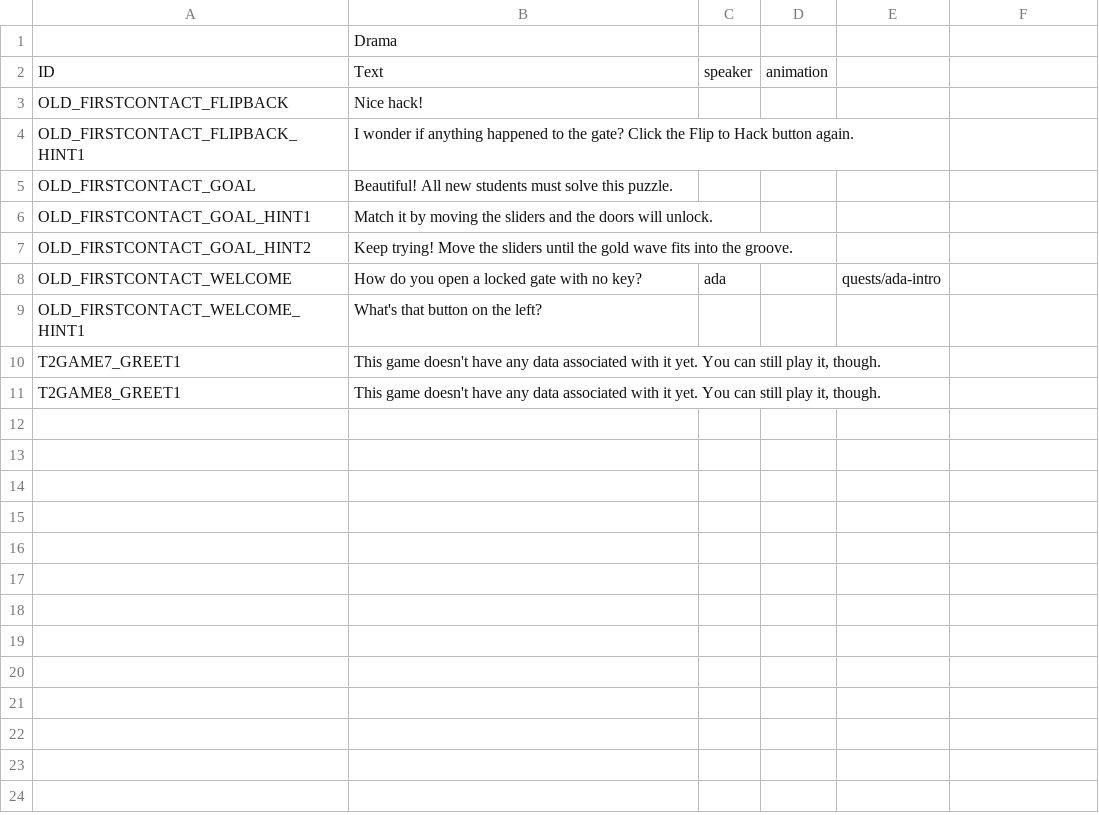
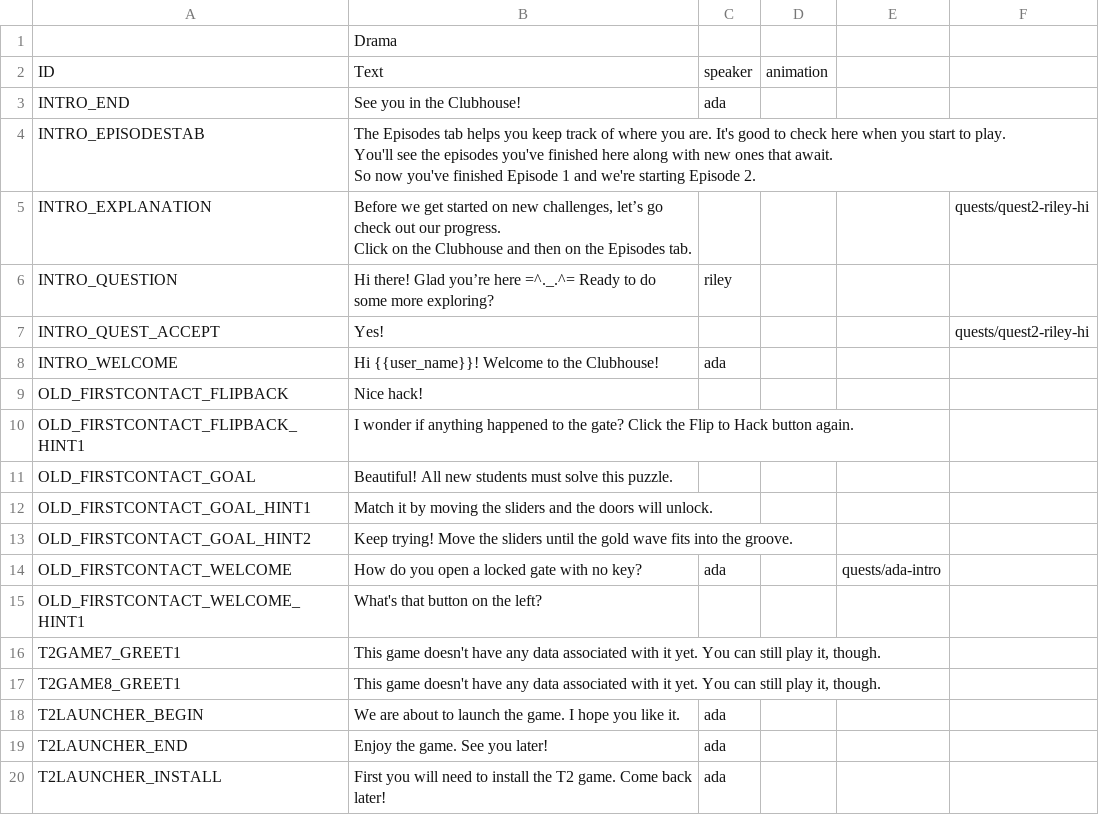
Before and after one commit to endlessm/clubhouse, a CSV file: data/quests_strings/remaining.csv, drawn as a sheet; ↵ is a line break in a cell; the diff names each change by its address in the sheet, - before the commit and + after, or states it on an @@ line.

Commit message:
strings for new quests

```diff
--- a/data/quests_strings/remaining.csv
+++ b/data/quests_strings/remaining.csv
+row 3: INTRO_END | See you in the Clubhouse! | ada
+row 4: INTRO_EPISODESTAB | The Episodes tab helps you keep track of where you are. It's good to check here when you start to play. ↵ You'll see the episodes you've finished here along with new ones that await. ↵ So now you've finished Episode 1 and we're starting Episode 2.
+row 5: INTRO_EXPLANATION | Before we get started on new challenges, let’s go check out our progress. ↵ Click on the Clubhouse and then on the Episodes tab. |  |  |  | quests/quest2-riley-hi
+row 6: INTRO_QUESTION | Hi there! Glad you’re here =^._.^= Ready to do some more exploring? | riley
+row 7: INTRO_QUEST_ACCEPT | Yes! |  |  |  | quests/quest2-riley-hi
+row 8: INTRO_WELCOME | Hi {{user_name}}! Welcome to the Clubhouse! | ada
+row 18: T2LAUNCHER_BEGIN | We are about to launch the game. I hope you like it. | ada
+row 19: T2LAUNCHER_END | Enjoy the game. See you later! | ada
+row 20: T2LAUNCHER_INSTALL | First you will need to install the T2 game. Come back later! | ada
```
Also changed, not shown: data/quests_strings/meet.csv, 5 other files.
